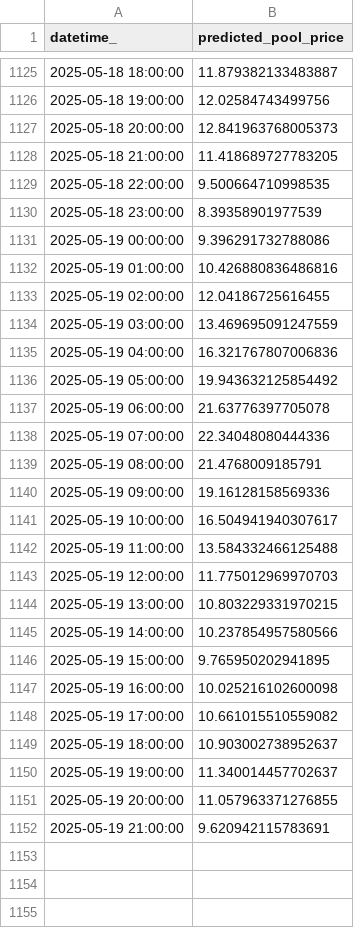
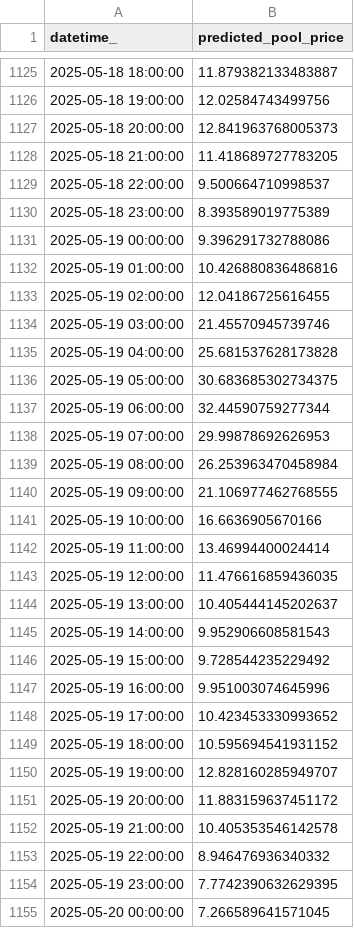
Before and after one commit to kevakba/BESS, a CSV file: Jobs/Inferencing/data/predictions/pred_df.csv, drawn as a sheet; only a part is shown, gaps mark what is left out; the diff covers the shown part only.

```diff
--- a/Jobs/Inferencing/data/predictions/pred_df.csv
+++ b/Jobs/Inferencing/data/predictions/pred_df.csv
@@ -1128,4 +1128,4 @@ datetime_,predicted_pool_price
 2025-05-18 21:00:00,11.418689727783205
-2025-05-18 22:00:00,9.500664710998535
-2025-05-18 23:00:00,8.39358901977539
+2025-05-18 22:00:00,9.500664710998537
+2025-05-18 23:00:00,8.393589019775389
 2025-05-19 00:00:00,9.396291732788086
@@ -1133,20 +1133,23 @@ datetime_,predicted_pool_price
 2025-05-19 02:00:00,12.04186725616455
-2025-05-19 03:00:00,13.469695091247559
-2025-05-19 04:00:00,16.321767807006836
-2025-05-19 05:00:00,19.943632125854492
-2025-05-19 06:00:00,21.63776397705078
-2025-05-19 07:00:00,22.34048080444336
-2025-05-19 08:00:00,21.4768009185791
-2025-05-19 09:00:00,19.16128158569336
-2025-05-19 10:00:00,16.504941940307617
-2025-05-19 11:00:00,13.584332466125488
-2025-05-19 12:00:00,11.775012969970703
-2025-05-19 13:00:00,10.803229331970215
-2025-05-19 14:00:00,10.237854957580566
-2025-05-19 15:00:00,9.765950202941895
-2025-05-19 16:00:00,10.025216102600098
-2025-05-19 17:00:00,10.661015510559082
-2025-05-19 18:00:00,10.903002738952637
-2025-05-19 19:00:00,11.340014457702637
-2025-05-19 20:00:00,11.057963371276855
-2025-05-19 21:00:00,9.620942115783691
+2025-05-19 03:00:00,21.45570945739746
+2025-05-19 04:00:00,25.681537628173828
+2025-05-19 05:00:00,30.683685302734375
+2025-05-19 06:00:00,32.44590759277344
+2025-05-19 07:00:00,29.99878692626953
+2025-05-19 08:00:00,26.253963470458984
+2025-05-19 09:00:00,21.106977462768555
+2025-05-19 10:00:00,16.6636905670166
+2025-05-19 11:00:00,13.46994400024414
+2025-05-19 12:00:00,11.476616859436035
+2025-05-19 13:00:00,10.405444145202637
+2025-05-19 14:00:00,9.952906608581543
+2025-05-19 15:00:00,9.728544235229492
+2025-05-19 16:00:00,9.951003074645996
+2025-05-19 17:00:00,10.423453330993652
+2025-05-19 18:00:00,10.595694541931152
+2025-05-19 19:00:00,12.828160285949707
+2025-05-19 20:00:00,11.883159637451172
+2025-05-19 21:00:00,10.405353546142578
+2025-05-19 22:00:00,8.946476936340332
+2025-05-19 23:00:00,7.7742390632629395
+2025-05-20 00:00:00,7.266589641571045
```
Also changed, not shown: 2 added rows and 10 edited cells elsewhere in this file, Jobs/Evaluation/data/actual/price.csv, Jobs/Inferencing/data/cleaned/merged_df_cleaned.csv, 3 other files.
